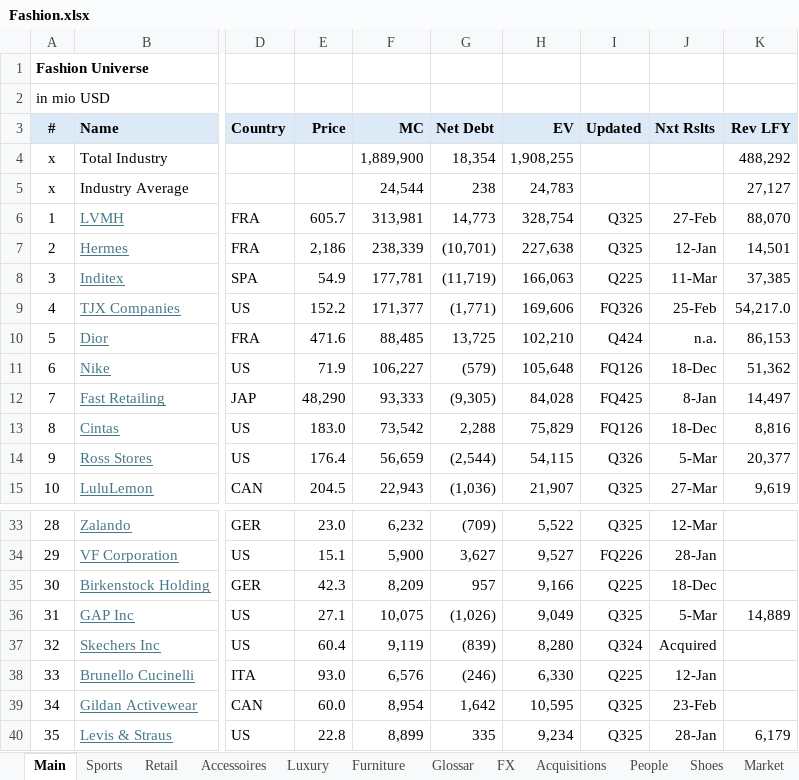
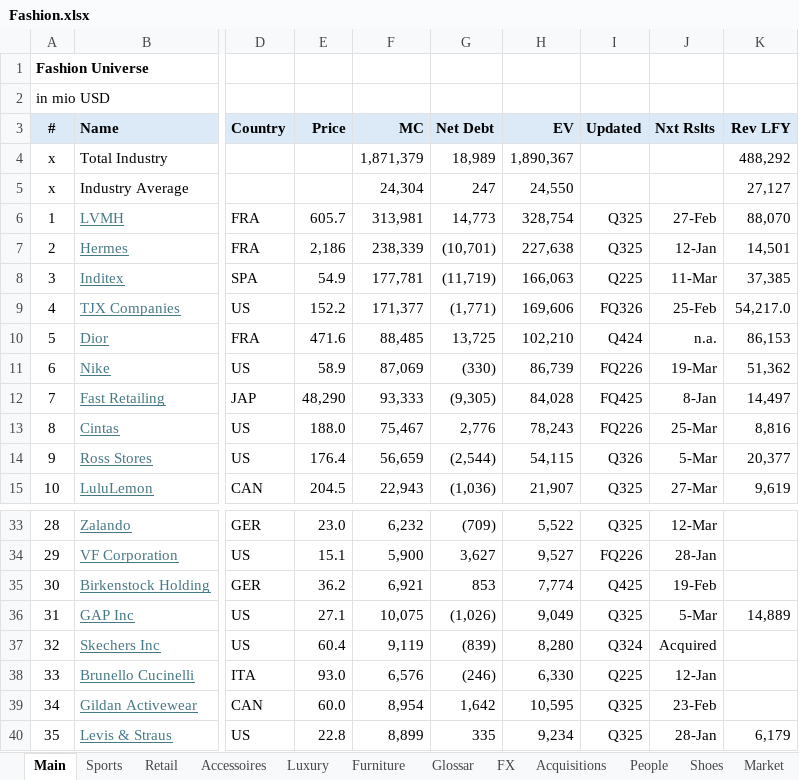
Before and after one commit to oscarsettje/MetaModels, an Excel workbook: Fashion.xlsx, sheet Main, drawn as a sheet; only a part is shown, gaps mark what is left out; values as stored, in another font and other column widths than the file's, no borders; the diff names each change by its address in the sheet, - before the commit and + after, or states it on an @@ line.

```diff
--- a/Fashion.xlsx (sheet Main)
+++ b/Fashion.xlsx (sheet Main)
-F4 (MC): 1,889,900
+F4 (MC): 1,871,379
-G4 (Net Debt): 18,354
+G4 (Net Debt): 18,989
-H4 (EV): 1,908,255
+H4 (EV): 1,890,367
-F5 (MC): 24,544
+F5 (MC): 24,304
-G5 (Net Debt): 238
+G5 (Net Debt): 247
-H5 (EV): 24,783
+H5 (EV): 24,550
-E11 (Price): 71.9
+E11 (Price): 58.9
-F11 (MC): 106,227
+F11 (MC): 87,069
-G11 (Net Debt): (579)
+G11 (Net Debt): (330)
-H11 (EV): 105,648
+H11 (EV): 86,739
-I11 (Updated): FQ126
+I11 (Updated): FQ226
-J11 (Nxt Rslts): 18-Dec
+J11 (Nxt Rslts): 19-Mar
-E13 (Price): 183.0
+E13 (Price): 188.0
-F13 (MC): 73,542
+F13 (MC): 75,467
-G13 (Net Debt): 2,288
+G13 (Net Debt): 2,776
-H13 (EV): 75,829
+H13 (EV): 78,243
-I13 (Updated): FQ126
+I13 (Updated): FQ226
-J13 (Nxt Rslts): 18-Dec
+J13 (Nxt Rslts): 25-Mar
-E35 (Price): 42.3
+E35 (Price): 36.2
-F35 (MC): 8,209
+F35 (MC): 6,921
-G35 (Net Debt): 957
+G35 (Net Debt): 853
-H35 (EV): 9,166
+H35 (EV): 7,774
-I35 (Updated): Q225
+I35 (Updated): Q425
-J35 (Nxt Rslts): 18-Dec
+J35 (Nxt Rslts): 19-Feb
```
Also changed, not shown: ConsumerGoods.xlsx.
